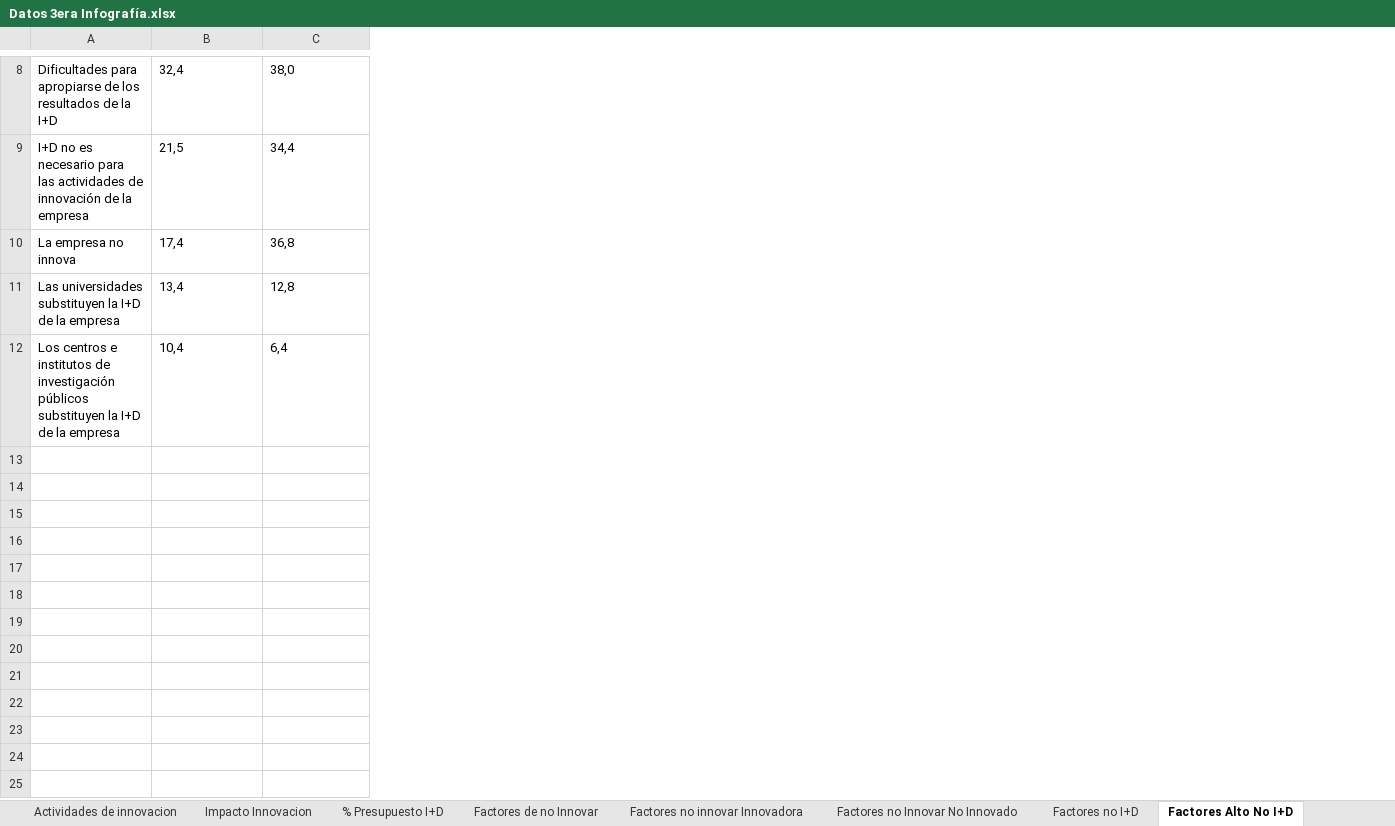
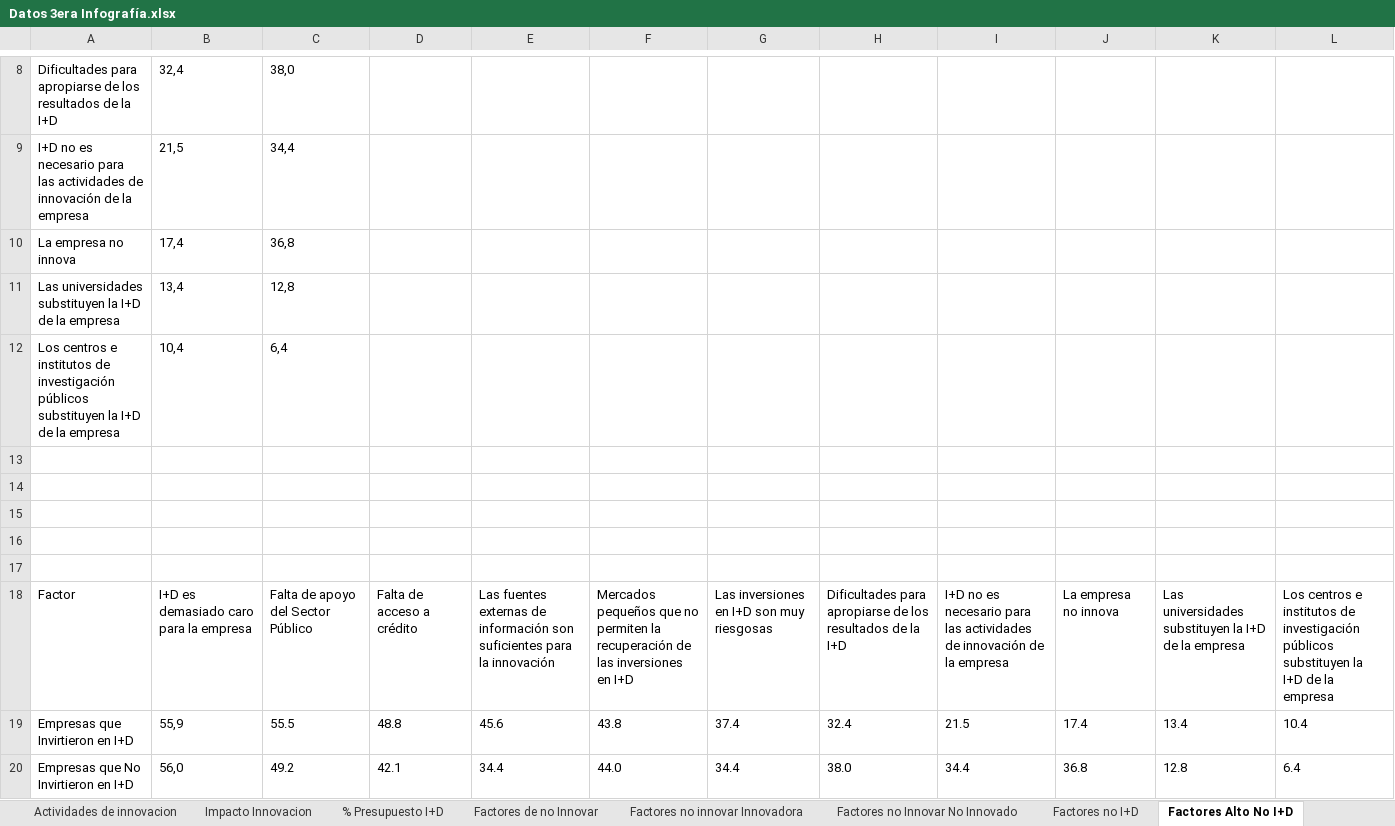
Before and after one commit to calemand/incomicitt, an Excel workbook: data/Datos 3era Infografía.xlsx, sheet Factores Alto No I+D, drawn as a sheet; only a part is shown, gaps mark what is left out; values as stored, in another font and other column widths than the file's, no borders; the diff covers the shown part only; the diff names each change by its address in the sheet, - before the commit and + after, or states it on an @@ line.

```diff
--- a/data/Datos 3era Infografía.xlsx (sheet Factores Alto No I+D)
+++ b/data/Datos 3era Infografía.xlsx (sheet Factores Alto No I+D)
+column D, empty
+column E, empty
+column F, empty
+column G, empty
+column H, empty
+column I, empty
+column J, empty
+column K, empty
+column L, empty
+row 13: (empty)
+row 14: (empty)
+row 15: (empty)
+row 16: (empty)
+row 17: (empty)
+row 18: Factor | I+D es demasiado caro para la empresa | Falta de apoyo del Sector Público | Falta de acceso a crédito | Las fuentes externas de información son suficientes para la innovación | Mercados pequeños que no permiten la recuperación de las inversiones en I+D | Las inversiones en I+D son muy riesgosas | Dificultades para apropiarse de los resultados de la I+D | I+D no es necesario para las actividades de innovación de la empresa | La empresa no innova | Las universidades substituyen la I+D de la empresa | Los centros e institutos de investigación públicos substituyen la I+D de la empresa
+row 19: Empresas que Invirtieron en I+D | 55,9 | 55.5 | 48.8 | 45.6 | 43.8 | 37.4 | 32.4 | 21.5 | 17.4 | 13.4 | 10.4
+row 20: Empresas que No Invirtieron en I+D | 56,0 | 49.2 | 42.1 | 34.4 | 44.0 | 34.4 | 38.0 | 34.4 | 36.8 | 12.8 | 6.4
```
Also changed, not shown: 8 added rows elsewhere in this sheet, sheet Factores no Innovar No Innovado, sheet Factores no innovar Innovadora, sheet Factores de no Innovar, sheet % Presupuesto I+D, charts or pictures, 4 other files.
